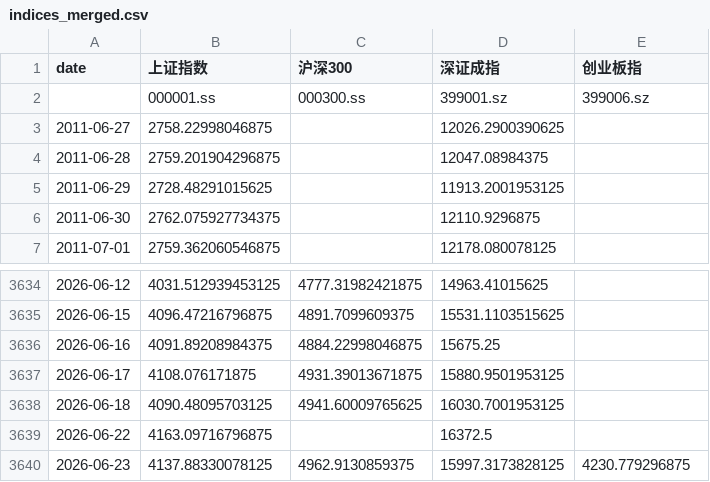
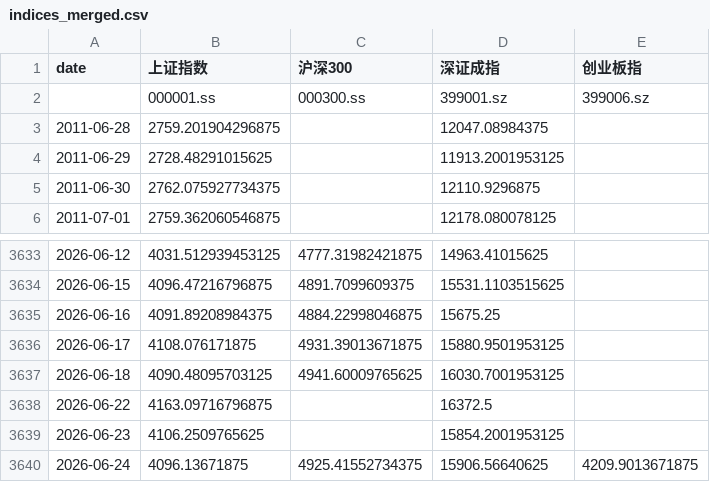
Before and after one commit to zid036116-ship-it/-10.16, a CSV file: docs/indices_merged.csv, drawn as a sheet; only a part is shown, gaps mark what is left out.

```diff
--- a/docs/indices_merged.csv
+++ b/docs/indices_merged.csv
@@ -2,3 +2,2 @@
 ,000001.ss,000300.ss,399001.sz,399006.sz
-2011-06-27,2758.22998046875,,12026.2900390625,
 2011-06-28,2759.201904296875,,12047.08984375,
@@ -3639,2 +3638,3 @@
 2026-06-22,4163.09716796875,,16372.5,
-2026-06-23,4137.88330078125,4962.9130859375,15997.3173828125,4230.779296875
+2026-06-23,4106.2509765625,,15854.2001953125,
+2026-06-24,4096.13671875,4925.41552734375,15906.56640625,4209.9013671875
```
Also changed, not shown: docs/indices/上证指数.csv, docs/indices/创业板指.csv, 2 other files.
